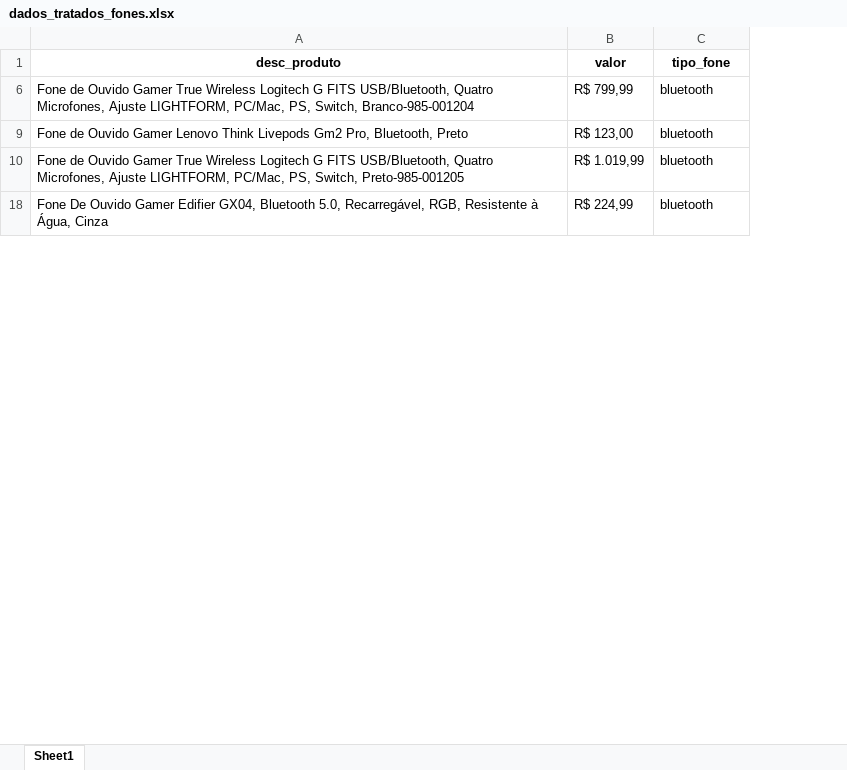
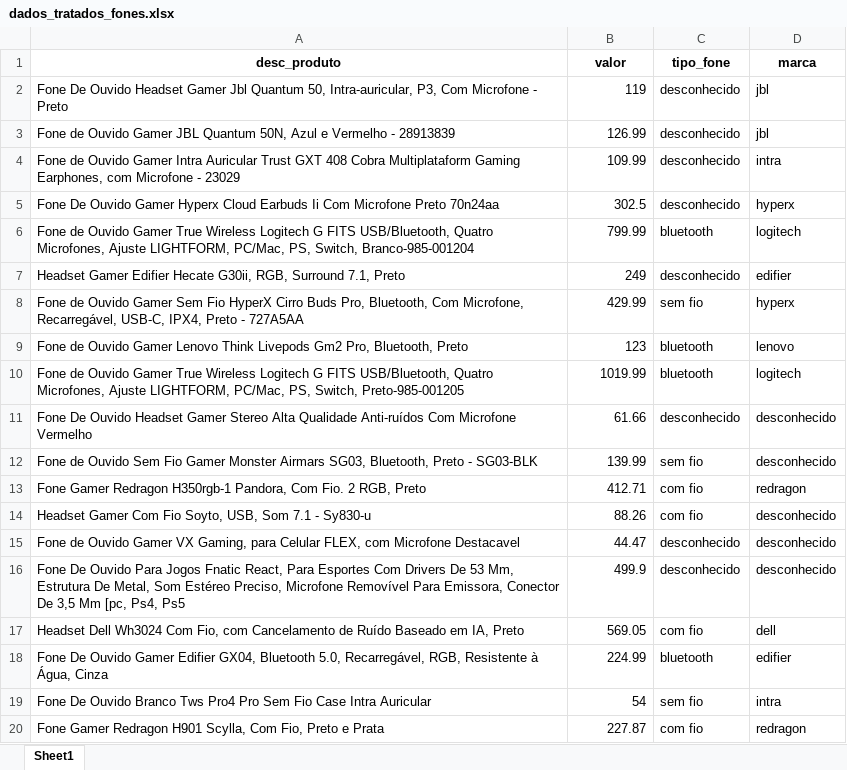
Before and after one commit to EduCastal/raspagem-de-dados, an Excel workbook: dados_tratados_fones.xlsx, sheet Sheet1, drawn as a sheet; only a part is shown; values as stored, in another font and other column widths than the file's, no borders; the diff covers the shown part only; the diff names each change by its address in the sheet, - before the commit and + after, or states it on an @@ line.

```diff
--- a/dados_tratados_fones.xlsx (sheet Sheet1)
+++ b/dados_tratados_fones.xlsx (sheet Sheet1)
+column D (marca), row 6: logitech; rows 9-10: lenovo | logitech; row 18: edifier
+row 2: Fone De Ouvido Headset Gamer Jbl Quantum 50, Intra-auricular, P3, Com Microfone - Preto | 119 | desconhecido | jbl
+row 3: Fone de Ouvido Gamer JBL Quantum 50N, Azul e Vermelho - 28913839 | 126.99 | desconhecido | jbl
+row 4: Fone de Ouvido Gamer Intra Auricular Trust GXT 408 Cobra Multiplataform Gaming Earphones, com Microfone - 23029 | 109.99 | desconhecido | intra
+row 5: Fone De Ouvido Gamer Hyperx Cloud Earbuds Ii Com Microfone Preto 70n24aa | 302.5 | desconhecido | hyperx
-B6 (valor): R$ 799,99
+B6 (valor): 799.99
+row 7: Headset Gamer Edifier Hecate G30ii, RGB, Surround 7.1, Preto | 249 | desconhecido | edifier
+row 8: Fone de Ouvido Gamer Sem Fio HyperX Cirro Buds Pro, Bluetooth, Com Microfone, Recarregável, USB-C, IPX4, Preto - 727A5AA | 429.99 | sem fio | hyperx
-B9 (valor): R$ 123,00
+B9 (valor): 123
-B10 (valor): R$ 1.019,99
+B10 (valor): 1019.99
+row 11: Fone De Ouvido Headset Gamer Stereo Alta Qualidade Anti-ruídos Com Microfone Vermelho | 61.66 | desconhecido | desconhecido
+row 12: Fone de Ouvido Sem Fio Gamer Monster Airmars SG03, Bluetooth, Preto - SG03-BLK | 139.99 | sem fio | desconhecido
+row 13: Fone Gamer Redragon H350rgb-1 Pandora, Com Fio. 2 RGB, Preto | 412.71 | com fio | redragon
+row 14: Headset Gamer Com Fio Soyto, USB, Som 7.1 - Sy830-u | 88.26 | com fio | desconhecido
+row 15: Fone de Ouvido Gamer VX Gaming, para Celular FLEX, com Microfone Destacavel | 44.47 | desconhecido | desconhecido
+row 16: Fone De Ouvido Para Jogos Fnatic React, Para Esportes Com Drivers De 53 Mm, Estrutura De Metal, Som Estéreo Preciso, Microfone Removível Para Emissora, Conector De 3,5 Mm [pc, Ps4, Ps5 | 499.9 | desconhecido | desconhecido
+row 17: Headset Dell Wh3024 Com Fio, com Cancelamento de Ruído Baseado em IA, Preto | 569.05 | com fio | dell
-B18 (valor): R$ 224,99
+B18 (valor): 224.99
+row 19: Fone De Ouvido Branco Tws Pro4 Pro Sem Fio Case Intra Auricular | 54 | sem fio | intra
+row 20: Fone Gamer Redragon H901 Scylla, Com Fio, Preto e Prata | 227.87 | com fio | redragon
```
Also changed, not shown: 77 added rows and 16 edited cells elsewhere in this sheet, hidden cells, fones.xlsx, 1 other file.
